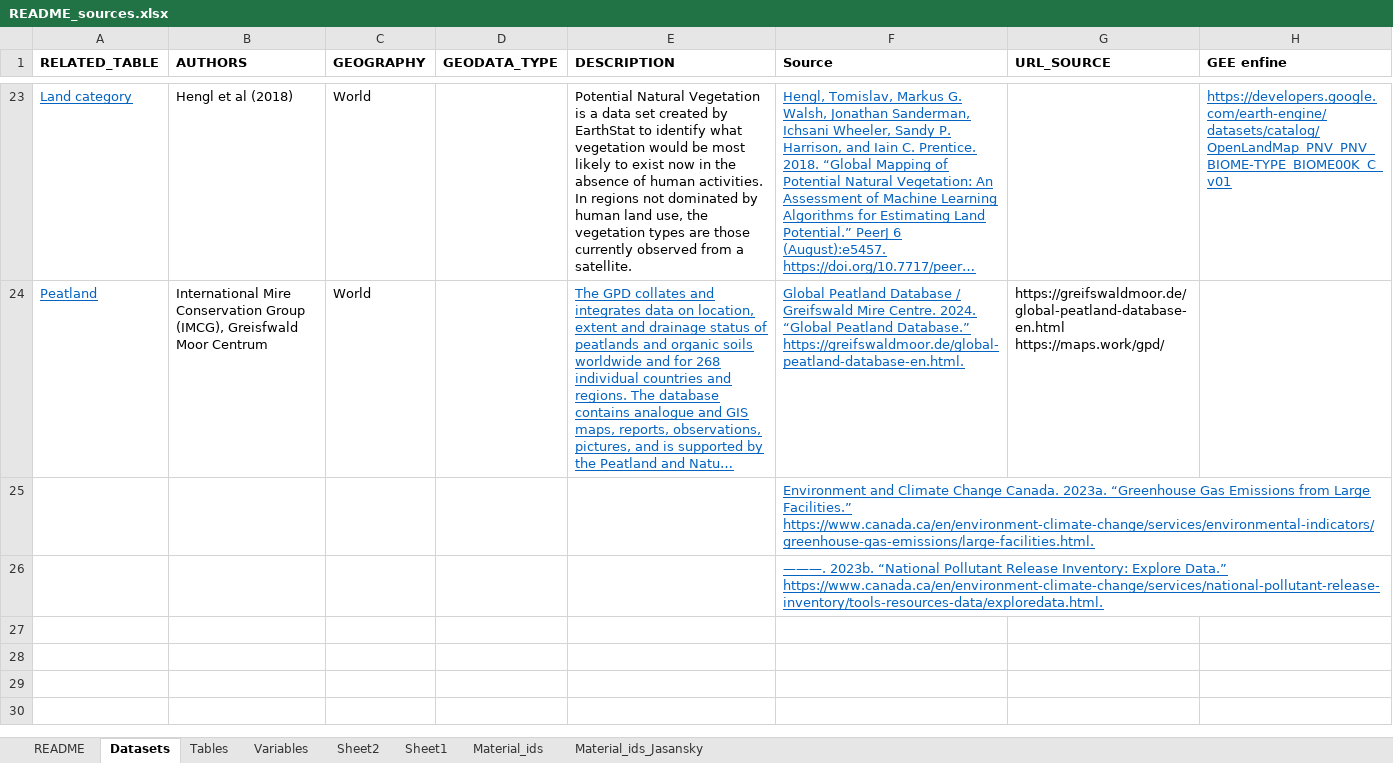
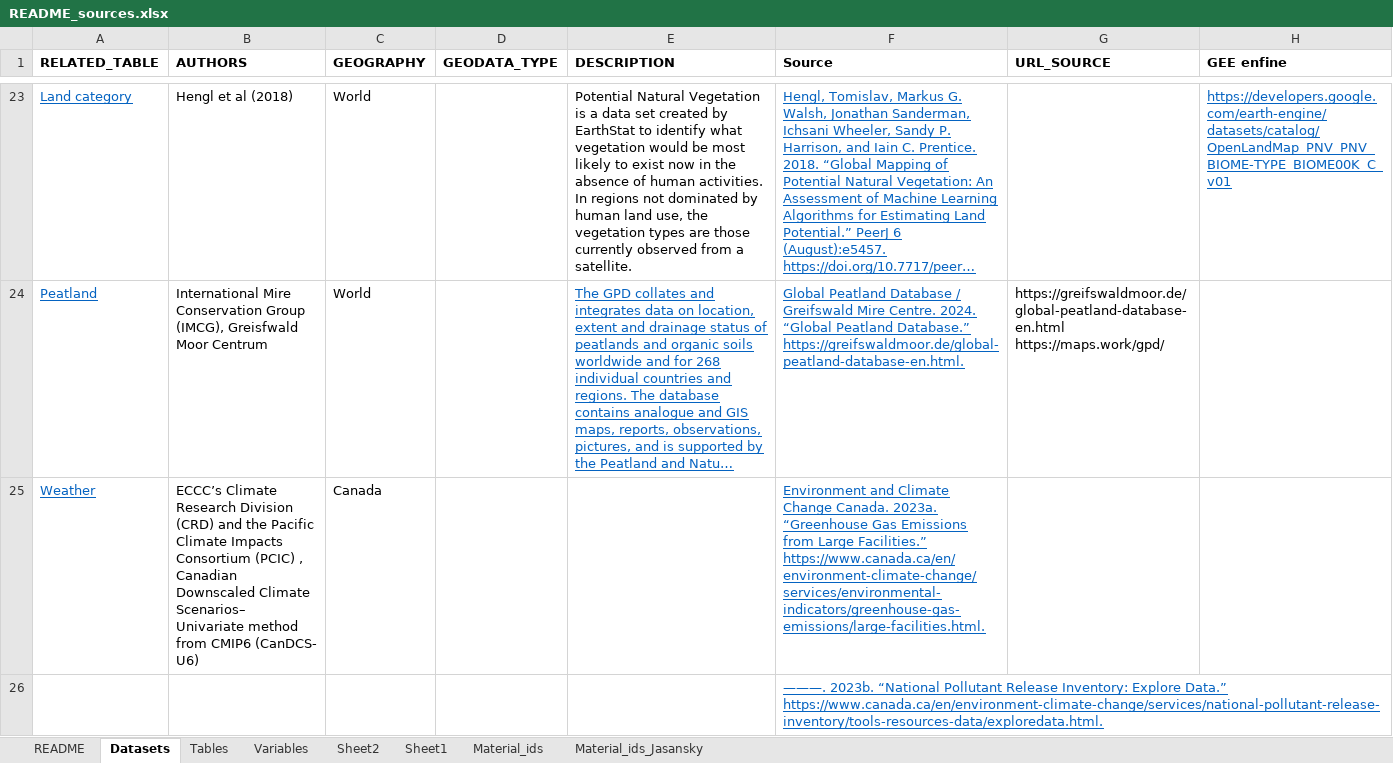
Before and after one commit to marpellan/metallican_db, an Excel workbook: data/README_sources.xlsx, sheet Datasets, drawn as a sheet; only a part is shown, gaps mark what is left out; long unchanged cells end in …; values as stored, in another font and other column widths than the file's, no borders; removed rows and columns are numbered as before the commit, all else as after; ↵ is a line break in a cell; the diff names each change by its address in the sheet, - before the commit and + after, or states it on an @@ line.

```diff
--- a/data/README_sources.xlsx (sheet Datasets)
+++ b/data/README_sources.xlsx (sheet Datasets)
-row 25:  |  |  |  |  | Environment and Climate Change Canada. 2023a. “Greenhouse Gas Emissions from Large Facilities.” https://www.canada.ca/en/environment-climate-change/services/environmental-indicators/greenhouse-gas-emissions/large-facilities.html.
+row 25: Weather | ECCC’s Climate Research Division (CRD) and the Pacific Climate Impacts Consortium (PCIC) , Canadian Downscaled Climate Scenarios– ↵ Univariate method from CMIP6 (CanDCS- ↵ U6) | Canada |  |  | Environment and Climate Change Canada. 2023a. “Greenhouse Gas Emissions from Large Facilities.” https://www.canada.ca/en/environment-climate-change/services/environmental-indicators/greenhouse-gas-emissions/large-facilities.html.
```
Also changed, not shown: data/Tables/ID_to_create.xlsx, data/Tables/extracted_data.xlsx, 38 other files.
